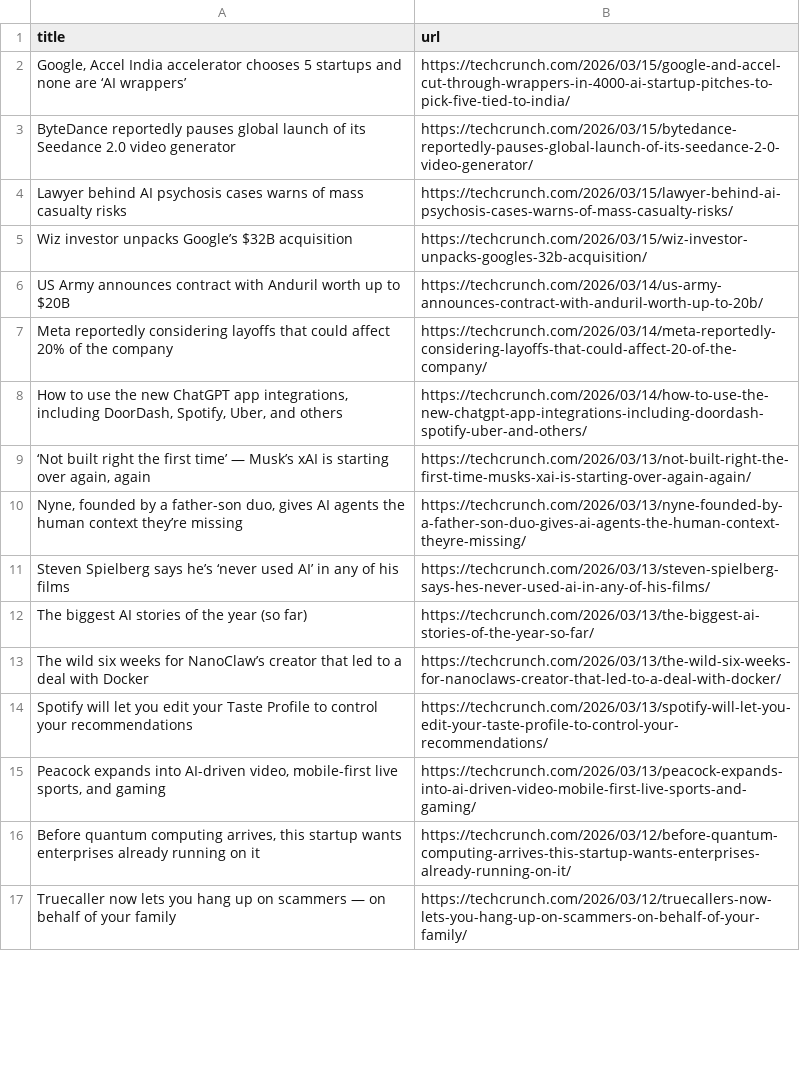
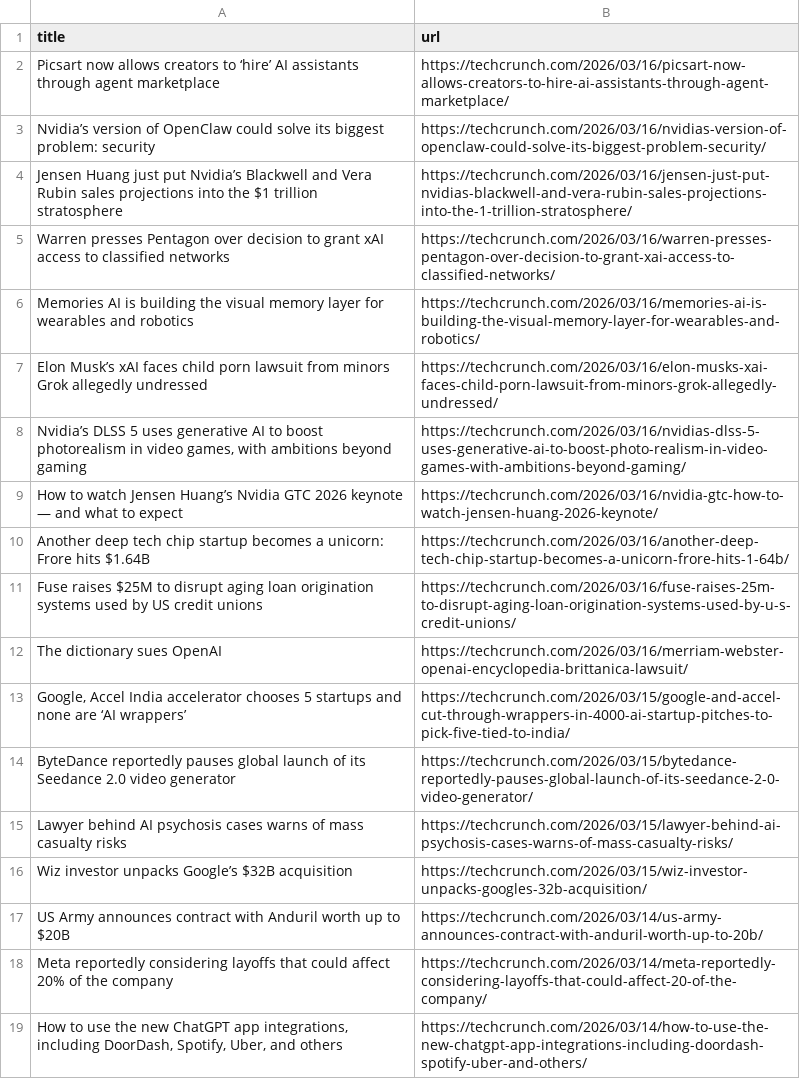
Before and after one commit to RatanMalakar/News-Scraper, a CSV file: data/techcrunch_news.csv, drawn as a sheet; only a part is shown; the shorter side is filled out with more unchanged rows; the diff covers the shown part only.

```diff
--- a/data/techcrunch_news.csv
+++ b/data/techcrunch_news.csv
@@ -1,2 +1,13 @@
 title,url
+Picsart now allows creators to ‘hire’ AI assistants through agent marketplace,https://techcrunch.com/2026/03/16/picsart-now-allows-creators-to-hire-ai-assistants-through-agent-marketplace/
+Nvidia’s version of OpenClaw could solve its biggest problem: security,https://techcrunch.com/2026/03/16/nvidias-version-of-openclaw-could-solve-its-biggest-problem-security/
+Jensen Huang just put Nvidia’s Blackwell and Vera Rubin sales projections into the $1 trillion stratosphere,https://techcrunch.com/2026/03/16/jensen-just-put-nvidias-blackwell-and-vera-rubin-sales-projections-into-the-1-trillion-stratosphere/
+Warren presses Pentagon over decision to grant xAI access to classified networks,https://techcrunch.com/2026/03/16/warren-presses-pentagon-over-decision-to-grant-xai-access-to-classified-networks/
+Memories AI is building the visual memory layer for wearables and robotics,https://techcrunch.com/2026/03/16/memories-ai-is-building-the-visual-memory-layer-for-wearables-and-robotics/
+Elon Musk’s xAI faces child porn lawsuit from minors Grok allegedly undressed,https://techcrunch.com/2026/03/16/elon-musks-xai-faces-child-porn-lawsuit-from-minors-grok-allegedly-undressed/
+"Nvidia’s DLSS 5 uses generative AI to boost photorealism in video games, with ambitions beyond gaming",https://techcrunch.com/2026/03/16/nvidias-dlss-5-uses-generative-ai-to-boost-photo-realism-in-video-games-with-ambitions-beyond-gaming/
+How to watch Jensen Huang’s Nvidia GTC 2026 keynote — and what to expect,https://techcrunch.com/2026/03/16/nvidia-gtc-how-to-watch-jensen-huang-2026-keynote/
+Another deep tech chip startup becomes a unicorn: Frore hits $1.64B,https://techcrunch.com/2026/03/16/another-deep-tech-chip-startup-becomes-a-unicorn-frore-hits-1-64b/
+Fuse raises $25M  to disrupt aging loan origination systems used by US credit unions,https://techcrunch.com/2026/03/16/fuse-raises-25m-to-disrupt-aging-loan-origination-systems-used-by-u-s-credit-unions/
+The dictionary sues OpenAI,https://techcrunch.com/2026/03/16/merriam-webster-openai-encyclopedia-brittanica-lawsuit/
 "Google, Accel India accelerator chooses 5 startups and none are ‘AI wrappers’",https://techcrunch.com/2026/03/15/google-and-accel-cut-through-wrappers-in-4000-ai-startup-pitches-to-pick-five-tied-to-india/
```
Also changed, not shown: 4 added rows and 15 removed rows elsewhere in this file, data/cleaned_news.csv, data/combined_newss.csv, 8 other files.
